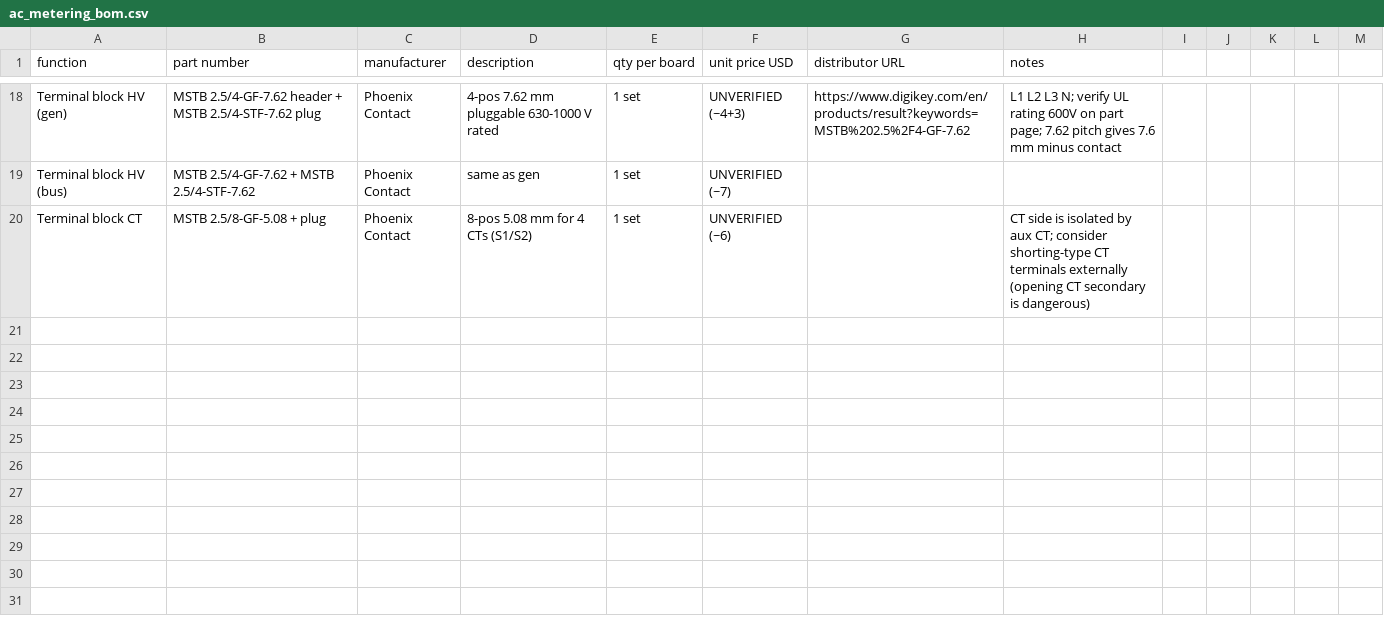
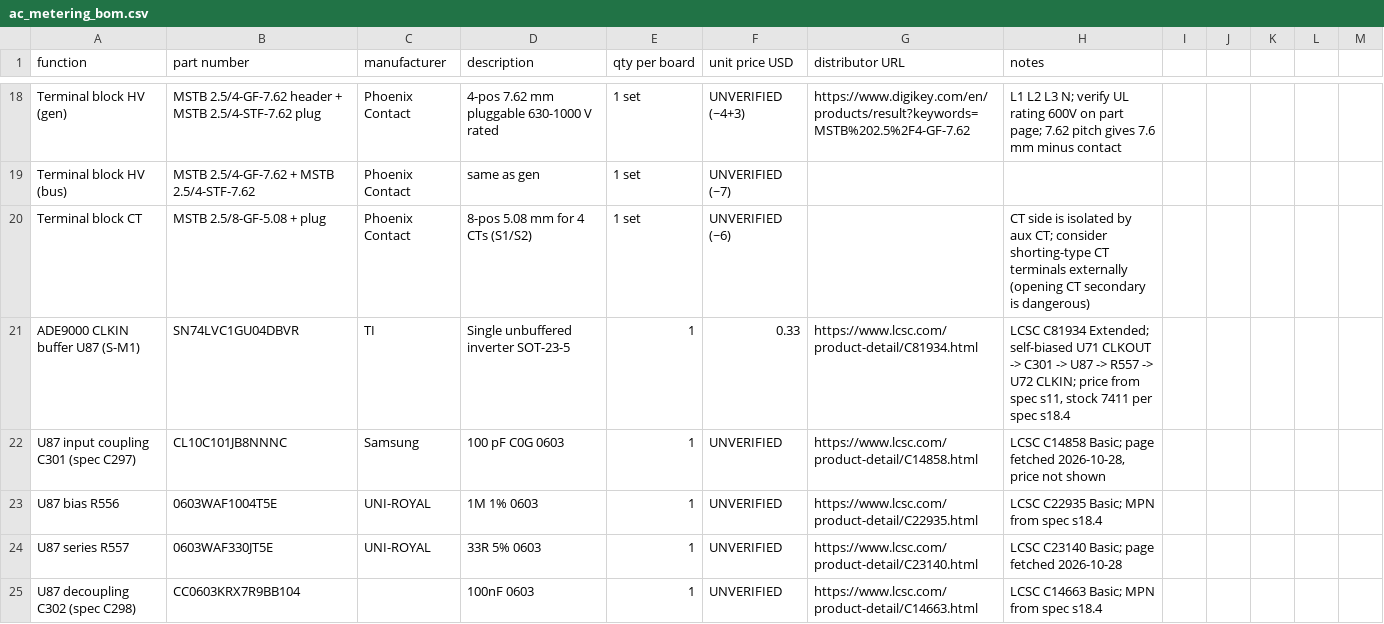
Before and after one commit to Ethan-Poag/blackstart, a CSV file: bom/ac_metering_bom.csv, drawn as a sheet; only a part is shown, gaps mark what is left out; the diff names each change by its address in the sheet, - before the commit and + after, or states it on an @@ line.

Commit message:
sch/bom: U87 GU04 buffer U71 CLKOUT -> U72 CLKIN, BUS_VA_P net name (S-M1, s14)

```diff
--- a/bom/ac_metering_bom.csv
+++ b/bom/ac_metering_bom.csv
+row 21: ADE9000 CLKIN buffer U87 (S-M1) | SN74LVC1GU04DBVR | TI | Single unbuffered inverter SOT-23-5 | 1 | 0.33 | https://www.lcsc.com/product-detail/C81934.html | LCSC C81934 Extended; self-biased U71 CLKOUT -> C301 -> U87 -> R557 -> U72 CLKIN; price from spec s11, stock 7411 per spec s18.4
+row 22: U87 input coupling C301 (spec C297) | CL10C101JB8NNNC | Samsung | 100 pF C0G 0603 | 1 | UNVERIFIED | https://www.lcsc.com/product-detail/C14858.html | LCSC C14858 Basic; page fetched 2026-10-28, price not shown
+row 23: U87 bias R556 | 0603WAF1004T5E | UNI-ROYAL | 1M 1% 0603 | 1 | UNVERIFIED | https://www.lcsc.com/product-detail/C22935.html | LCSC C22935 Basic; MPN from spec s18.4
+row 24: U87 series R557 | 0603WAF330JT5E | UNI-ROYAL | 33R 5% 0603 | 1 | UNVERIFIED | https://www.lcsc.com/product-detail/C23140.html | LCSC C23140 Basic; page fetched 2026-10-28
+row 25: U87 decoupling C302 (spec C298) | CC0603KRX7R9BB104 |  | 100nF 0603 | 1 | UNVERIFIED | https://www.lcsc.com/product-detail/C14663.html | LCSC C14663 Basic; MPN from spec s18.4
```
Also changed, not shown: docs/genctl_bom.csv, mechanical/bom.csv, 3 other files.
